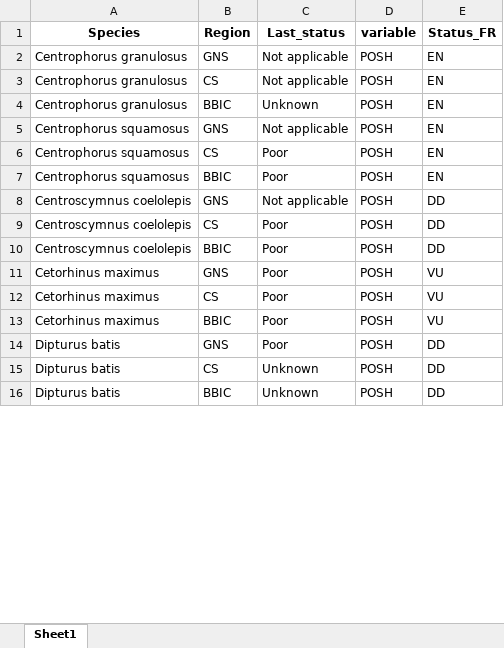
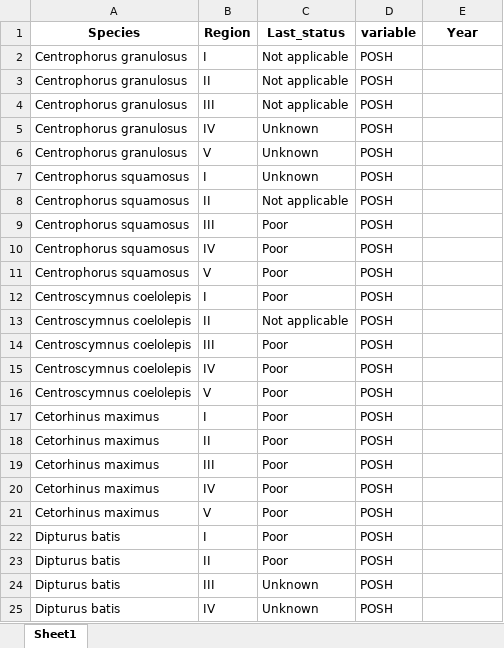
Before and after one commit to stephanpau/ConservationStatus, an Excel workbook: data/FC1_POSH_ICCAT_ICES.xlsx, sheet Sheet1, drawn as a sheet; only a part is shown; values as stored, in another font and other column widths than the file's, no borders; addresses are those after the commit; the diff covers the shown part only; the diff names each change by its address in the sheet, - before the commit and + after, or states it on an @@ line.

```diff
--- a/data/FC1_POSH_ICCAT_ICES.xlsx (sheet Sheet1)
+++ b/data/FC1_POSH_ICCAT_ICES.xlsx (sheet Sheet1)
-E1: Status_FR
+E1: Year
-B2 (Region): GNS
+B2 (Region): I
-E2:E3 (Year): EN
+E2:E3 (Year): (empty)
-B3 (Region): CS
+B3 (Region): II
+row 4: Centrophorus granulosus | III | Not applicable | POSH
-B5 (Region): BBIC
+B5 (Region): IV
-E5 (Year): EN
+E5 (Year): (empty)
+row 6: Centrophorus granulosus | V | Unknown | POSH
+row 7: Centrophorus squamosus | I | Unknown | POSH
-B8 (Region): GNS
+B8 (Region): II
-E8:E10 (Year): EN
+E8:E10 (Year): (empty)
-B9 (Region): CS
+B9 (Region): III
-B10 (Region): BBIC
+B10 (Region): IV
+row 11: Centrophorus squamosus | V | Poor | POSH
+row 12: Centroscymnus coelolepis | I | Poor | POSH
-B13 (Region): GNS
+B13 (Region): II
-E13:E15 (Year): DD
+E13:E15 (Year): (empty)
-B14 (Region): CS
+B14 (Region): III
-B15 (Region): BBIC
+B15 (Region): IV
+row 16: Centroscymnus coelolepis | V | Poor | POSH
-B17 (Region): GNS
+B17 (Region): I
-E17:E18 (Year): VU
+E17:E18 (Year): (empty)
-B18 (Region): CS
+B18 (Region): II
+row 19: Cetorhinus maximus | III | Poor | POSH
-B20 (Region): BBIC
+B20 (Region): IV
-E20 (Year): VU
+E20 (Year): (empty)
+row 21: Cetorhinus maximus | V | Poor | POSH
-B22 (Region): GNS
+B22 (Region): I
-E22 (Year): DD
+E22 (Year): (empty)
+row 23: Dipturus batis | II | Poor | POSH
-B24 (Region): CS
+B24 (Region): III
-E24:E25 (Year): DD
+E24:E25 (Year): (empty)
-B25 (Region): BBIC
+B25 (Region): IV
```
Also changed, not shown: other rows of this sheet, data/ICES_stock_cat.xlsx, 6 other files.
